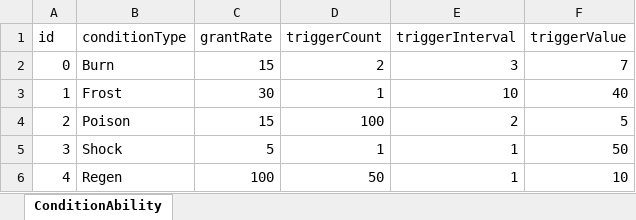
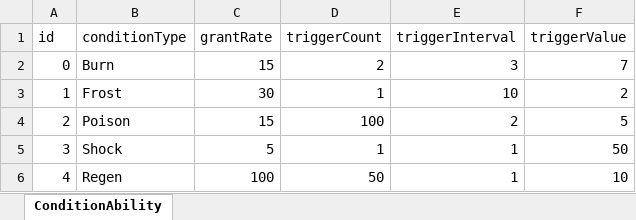
Before and after one commit to IdaKyosuke/Game_Team, an Excel workbook: Inventory/Assets/Excel/Condition/ConditionData.xlsx, sheet ConditionAbility, drawn as a sheet; values as stored, in another font and other column widths than the file's, no borders; the diff names each change by its address in the sheet, - before the commit and + after, or states it on an @@ line.

```diff
--- a/Inventory/Assets/Excel/Condition/ConditionData.xlsx (sheet ConditionAbility)
+++ b/Inventory/Assets/Excel/Condition/ConditionData.xlsx (sheet ConditionAbility)
-F3 (triggerValue): 40
+F3 (triggerValue): 2
```
Also changed, not shown: 8 other files.
